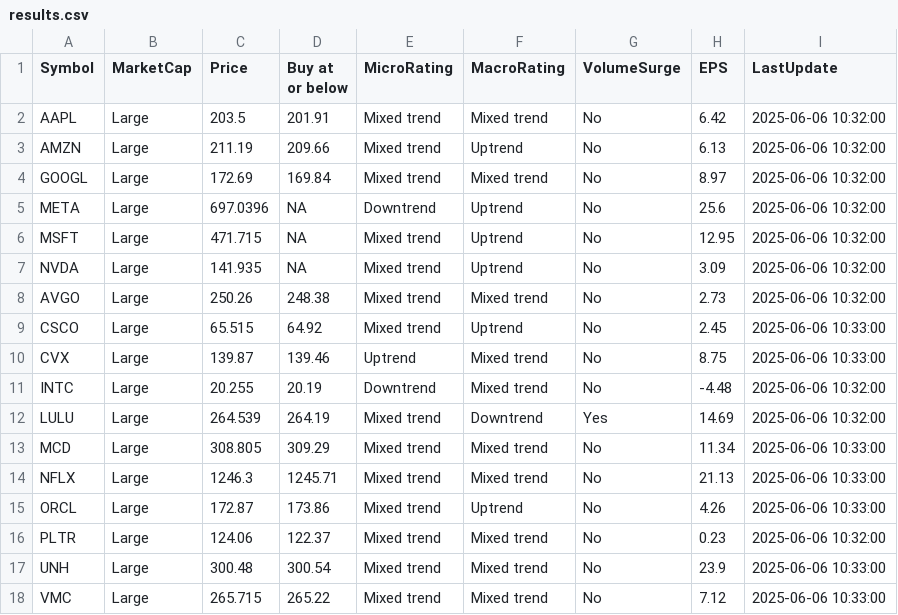
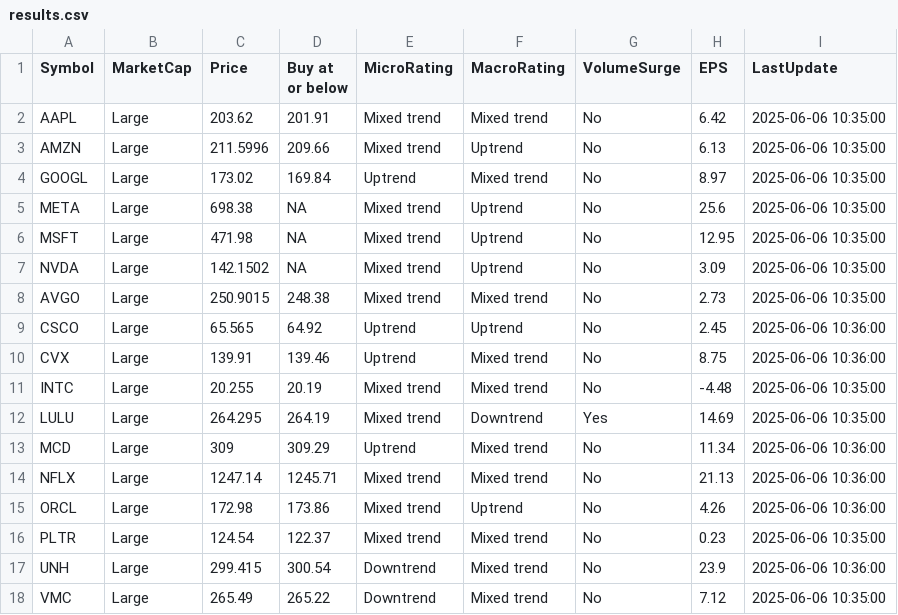
Before and after one commit to kuppal3gt/MSF, a CSV file: results.csv, drawn as a sheet.

Commit message:
Auto-update results at Fri Jun  6 10:39:00 EDT 2025

```diff
--- a/results.csv
+++ b/results.csv
@@ -1,18 +1,18 @@
 "Symbol","MarketCap","Price","Buy at or below","MicroRating","MacroRating","VolumeSurge","EPS","LastUpdate"
-"AAPL","Large",203.5,201.91,"Mixed trend","Mixed trend","No",6.42,"2025-06-06 10:32:00"
-"AMZN","Large",211.19,209.66,"Mixed trend","Uptrend","No",6.13,"2025-06-06 10:32:00"
-"GOOGL","Large",172.69,169.84,"Mixed trend","Mixed trend","No",8.97,"2025-06-06 10:32:00"
-"META","Large",697.0396,NA,"Downtrend","Uptrend","No",25.6,"2025-06-06 10:32:00"
-"MSFT","Large",471.715,NA,"Mixed trend","Uptrend","No",12.95,"2025-06-06 10:32:00"
-"NVDA","Large",141.935,NA,"Mixed trend","Uptrend","No",3.09,"2025-06-06 10:32:00"
-"AVGO","Large",250.26,248.38,"Mixed trend","Mixed trend","No",2.73,"2025-06-06 10:32:00"
-"CSCO","Large",65.515,64.92,"Mixed trend","Uptrend","No",2.45,"2025-06-06 10:33:00"
-"CVX","Large",139.87,139.46,"Uptrend","Mixed trend","No",8.75,"2025-06-06 10:33:00"
-"INTC","Large",20.255,20.19,"Downtrend","Mixed trend","No",-4.48,"2025-06-06 10:32:00"
-"LULU","Large",264.539,264.19,"Mixed trend","Downtrend","Yes",14.69,"2025-06-06 10:32:00"
-"MCD","Large",308.805,309.29,"Mixed trend","Mixed trend","No",11.34,"2025-06-06 10:33:00"
-"NFLX","Large",1246.3,1245.71,"Mixed trend","Mixed trend","No",21.13,"2025-06-06 10:33:00"
-"ORCL","Large",172.87,173.86,"Mixed trend","Uptrend","No",4.26,"2025-06-06 10:33:00"
-"PLTR","Large",124.06,122.37,"Mixed trend","Mixed trend","No",0.23,"2025-06-06 10:32:00"
-"UNH","Large",300.48,300.54,"Mixed trend","Mixed trend","No",23.9,"2025-06-06 10:33:00"
-"VMC","Large",265.715,265.22,"Mixed trend","Mixed trend","No",7.12,"2025-06-06 10:33:00"
+"AAPL","Large",203.62,201.91,"Mixed trend","Mixed trend","No",6.42,"2025-06-06 10:35:00"
+"AMZN","Large",211.5996,209.66,"Mixed trend","Uptrend","No",6.13,"2025-06-06 10:35:00"
+"GOOGL","Large",173.02,169.84,"Uptrend","Mixed trend","No",8.97,"2025-06-06 10:35:00"
+"META","Large",698.38,NA,"Mixed trend","Uptrend","No",25.6,"2025-06-06 10:35:00"
+"MSFT","Large",471.98,NA,"Mixed trend","Uptrend","No",12.95,"2025-06-06 10:35:00"
+"NVDA","Large",142.1502,NA,"Mixed trend","Uptrend","No",3.09,"2025-06-06 10:35:00"
+"AVGO","Large",250.9015,248.38,"Mixed trend","Mixed trend","No",2.73,"2025-06-06 10:35:00"
+"CSCO","Large",65.565,64.92,"Uptrend","Uptrend","No",2.45,"2025-06-06 10:36:00"
+"CVX","Large",139.91,139.46,"Uptrend","Mixed trend","No",8.75,"2025-06-06 10:36:00"
+"INTC","Large",20.255,20.19,"Mixed trend","Mixed trend","No",-4.48,"2025-06-06 10:35:00"
+"LULU","Large",264.295,264.19,"Mixed trend","Downtrend","Yes",14.69,"2025-06-06 10:35:00"
+"MCD","Large",309,309.29,"Uptrend","Mixed trend","No",11.34,"2025-06-06 10:36:00"
+"NFLX","Large",1247.14,1245.71,"Mixed trend","Mixed trend","No",21.13,"2025-06-06 10:36:00"
+"ORCL","Large",172.98,173.86,"Mixed trend","Uptrend","No",4.26,"2025-06-06 10:36:00"
+"PLTR","Large",124.54,122.37,"Mixed trend","Mixed trend","No",0.23,"2025-06-06 10:35:00"
+"UNH","Large",299.415,300.54,"Downtrend","Mixed trend","No",23.9,"2025-06-06 10:36:00"
+"VMC","Large",265.49,265.22,"Downtrend","Mixed trend","No",7.12,"2025-06-06 10:35:00"
```
Also changed, not shown: results_basic.csv, results_essential.csv, 1 other file.
